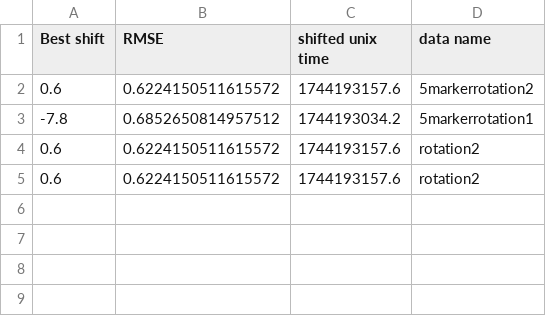
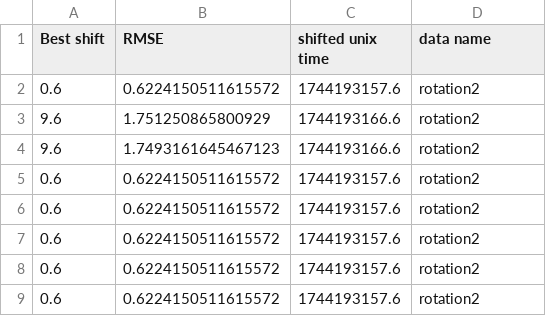
Before and after one commit to CasperThamsen/Bachelor, a CSV file: best_shifts.csv, drawn as a sheet.

```diff
--- a/best_shifts.csv
+++ b/best_shifts.csv
@@ -1,4 +1,8 @@
 Best shift, RMSE, shifted unix time,data name
-0.6,0.6224150511615572,1744193157.6,5markerrotation2
--7.8,0.6852650814957512,1744193034.2,5markerrotation1
+0.6,0.6224150511615572,1744193157.6,rotation2
+9.6,1.751250865800929,1744193166.6,rotation2
+9.6,1.7493161645467123,1744193166.6,rotation2
+0.6,0.6224150511615572,1744193157.6,rotation2
+0.6,0.6224150511615572,1744193157.6,rotation2
+0.6,0.6224150511615572,1744193157.6,rotation2
 0.6,0.6224150511615572,1744193157.6,rotation2
```
Also changed, not shown: airporttestfiles/5markerrotation2output.csv, rotation2shiftedopti.csv, 3 other files.
